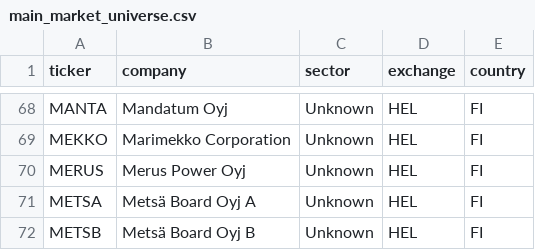
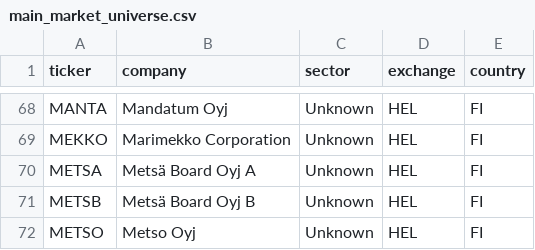
Before and after one commit to hiqporoid/Magicformula-suomi, a CSV file: python_pipeline/data/main_market_universe.csv, drawn as a sheet; only a part is shown, gaps mark what is left out; the shorter side is filled out with more unchanged rows.

```diff
--- a/python_pipeline/data/main_market_universe.csv
+++ b/python_pipeline/data/main_market_universe.csv
@@ -69,3 +69,2 @@ MANTA,Mandatum Oyj,Unknown,HEL,FI
 MEKKO,Marimekko Corporation,Unknown,HEL,FI
-MERUS,Merus Power Oyj,Unknown,HEL,FI
 METSA,Metsä Board Oyj A,Unknown,HEL,FI
```
Also changed, not shown: python_pipeline/data/financials.csv, python_pipeline/data/stockholm_main_market_universe.csv, 1 other file.
